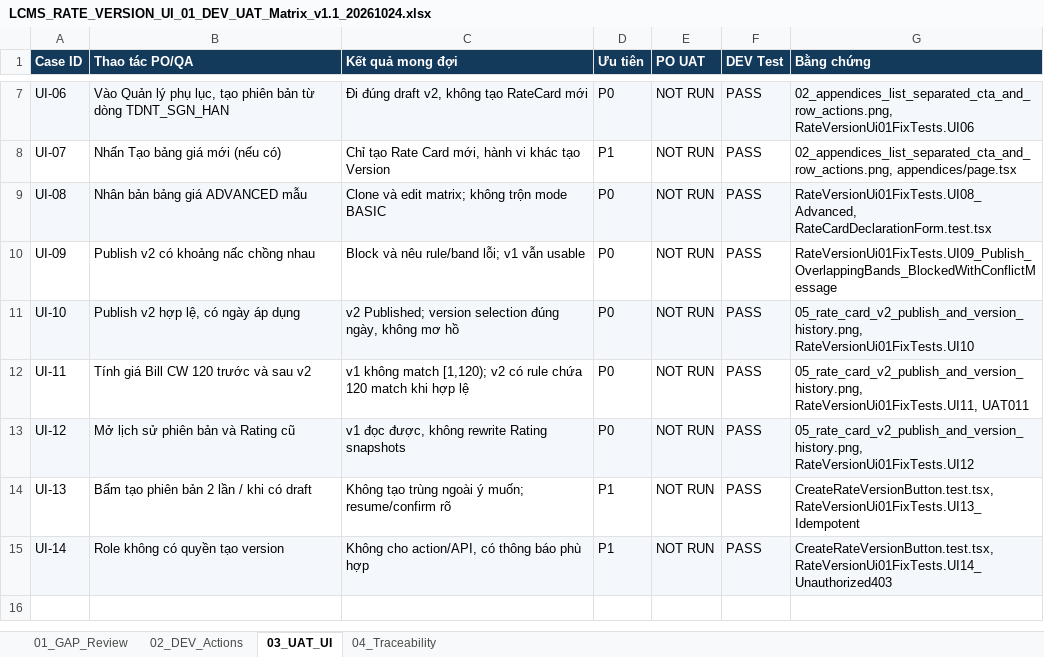
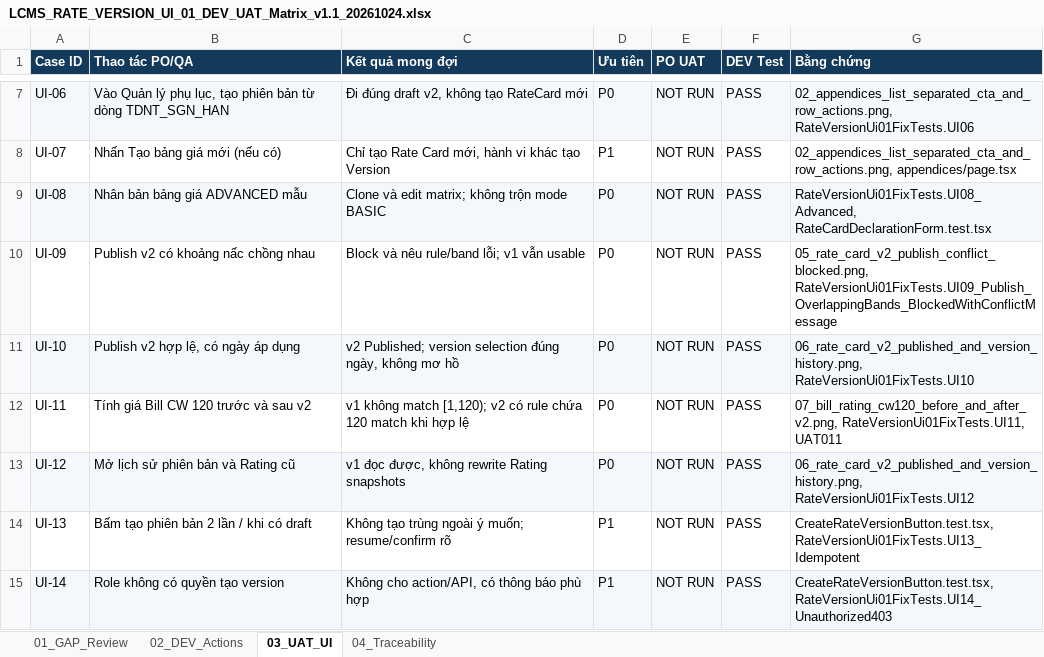
Before and after one commit to thanhquyen129/CMS, an Excel workbook: docs/po/24102026-LCMS_RATE_VERSION_UI_01_DEV_Fix_v1.1/LCMS_RATE_VERSION_UI_01_DEV_UAT_Matrix_v1.1_20261024.xlsx, sheet 03_UAT_UI, drawn as a sheet; only a part is shown, gaps mark what is left out; values as stored, in another font and other column widths than the file's, no borders; the diff names each change by its address in the sheet, - before the commit and + after, or states it on an @@ line.

Commit message:
fix(rate-card): replace mockup screenshots with 7 real Next.js browser E2E captures and refine idempotency guard
- Replace mockup screenshots with 7 real live browser E2E captures (Chrome CDP) directly from Next.js (apps/web) connected to .NET 8 API with full LCMS AppShell on TDNT_SGN_HAN
- Scope draft idempotency check in RateVersionCommands to clone operations only, preserving standard version creation
- Flush retired rules in SaveRateCardDeclarationCommand before staging new rules to prevent SQLite unique constraint conflicts
- Update PO UAT matrix keeping PO UAT = NOT RUN, DEV Test = PASS (10/10 FIX DONE, 14/14 UI PASS), and update reports for PO
- Verify 54/54 backend tests pass and 47/47 frontend vitest tests pass with zero regressions

```diff
--- a/docs/po/24102026-LCMS_RATE_VERSION_UI_01_DEV_Fix_v1.1/LCMS_RATE_VERSION_UI_01_DEV_UAT_Matrix_v1.1_20261024.xlsx (sheet 03_UAT_UI)
+++ b/docs/po/24102026-LCMS_RATE_VERSION_UI_01_DEV_Fix_v1.1/LCMS_RATE_VERSION_UI_01_DEV_UAT_Matrix_v1.1_20261024.xlsx (sheet 03_UAT_UI)
-G10 (Bằng chứng): RateVersionUi01FixTests.UI09_Publish_OverlappingBands_BlockedWithConflictMessage
+G10 (Bằng chứng): 05_rate_card_v2_publish_conflict_blocked.png, RateVersionUi01FixTests.UI09_Publish_OverlappingBands_BlockedWithConflictMessage
-G11 (Bằng chứng): 05_rate_card_v2_publish_and_version_history.png, RateVersionUi01FixTests.UI10
+G11 (Bằng chứng): 06_rate_card_v2_published_and_version_history.png, RateVersionUi01FixTests.UI10
-G12 (Bằng chứng): 05_rate_card_v2_publish_and_version_history.png, RateVersionUi01FixTests.UI11, UAT011
+G12 (Bằng chứng): 07_bill_rating_cw120_before_and_after_v2.png, RateVersionUi01FixTests.UI11, UAT011
-G13 (Bằng chứng): 05_rate_card_v2_publish_and_version_history.png, RateVersionUi01FixTests.UI12
+G13 (Bằng chứng): 06_rate_card_v2_published_and_version_history.png, RateVersionUi01FixTests.UI12
```
Also changed, not shown: sheet 02_DEV_Actions, 25 other files.
